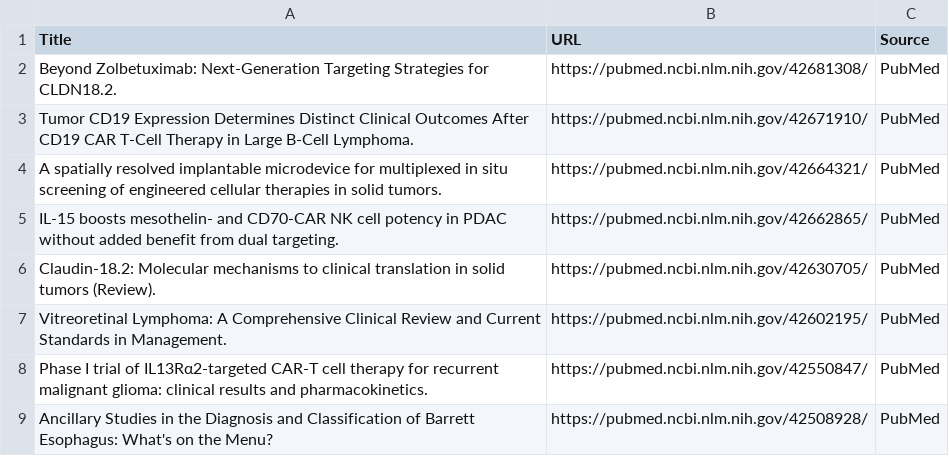
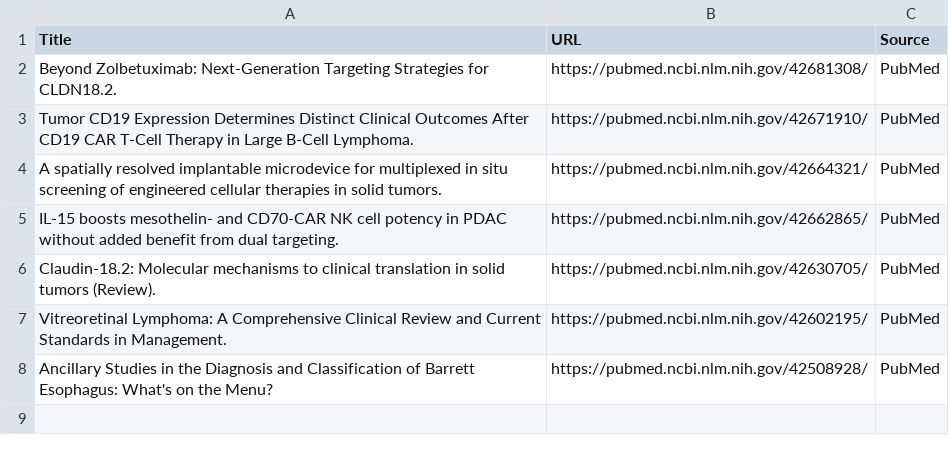
Before and after one commit to nattanasio-dev/biorxiv-tracker, a CSV file: car_t_ihc_papers.csv, drawn as a sheet.

```diff
--- a/car_t_ihc_papers.csv
+++ b/car_t_ihc_papers.csv
@@ -7,3 +7,2 @@ Claudin-18.2: Molecular mechanisms to clinical translation in solid tumors (Revi
 Vitreoretinal Lymphoma: A Comprehensive Clinical Review and Current Standards in Management.,https://pubmed.ncbi.nlm.nih.gov/42602195/,PubMed
-Phase I trial of IL13Rα2-targeted CAR-T cell therapy for recurrent malignant glioma: clinical results and pharmacokinetics.,https://pubmed.ncbi.nlm.nih.gov/42550847/,PubMed
 Ancillary Studies in the Diagnosis and Classification of Barrett Esophagus: What's on the Menu?,https://pubmed.ncbi.nlm.nih.gov/42508928/,PubMed
```
